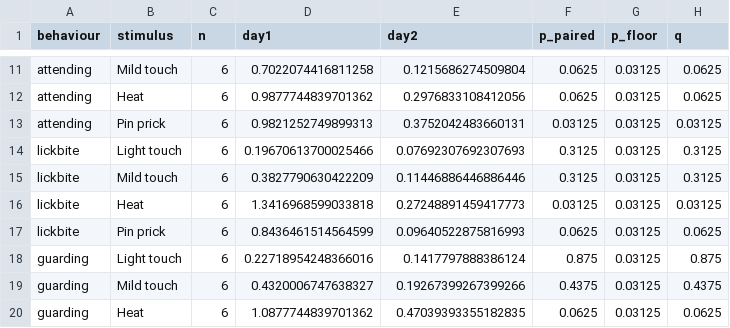
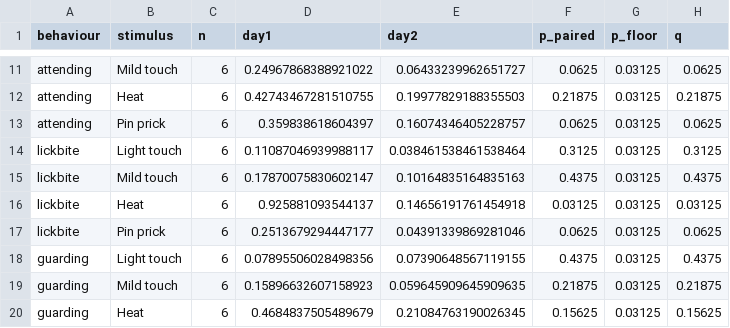
Before and after one commit to limserenahansol/painassay_withdrug, a CSV file: figures/day2_REAL/Day2_stats_per_stimulus.csv, drawn as a sheet; only a part is shown, gaps mark what is left out; the diff covers the shown part only; the diff names each change by its address in the sheet, - before the commit and + after, or states it on an @@ line.

```diff
--- a/figures/day2_REAL/Day2_stats_per_stimulus.csv
+++ b/figures/day2_REAL/Day2_stats_per_stimulus.csv
-D11 (day1): 0.7022074416811258
+D11 (day1): 0.24967868388921022
-E11 (day2): 0.1215686274509804
+E11 (day2): 0.06433239962651727
-D12 (day1): 0.9877744839701362
+D12 (day1): 0.42743467281510755
-E12 (day2): 0.2976833108412056
+E12 (day2): 0.19977829188355503
-F12 (p_paired): 0.0625
+F12 (p_paired): 0.21875
-H12 (q): 0.0625
+H12 (q): 0.21875
-D13 (day1): 0.9821252749899313
+D13 (day1): 0.359838618604397
-E13 (day2): 0.3752042483660131
+E13 (day2): 0.16074346405228757
-F13 (p_paired): 0.03125
+F13 (p_paired): 0.0625
-H13 (q): 0.03125
+H13 (q): 0.0625
-D14 (day1): 0.19670613700025466
+D14 (day1): 0.11087046939988117
-E14 (day2): 0.07692307692307693
+E14 (day2): 0.038461538461538464
-D15 (day1): 0.3827790630422209
+D15 (day1): 0.17870075830602147
-E15 (day2): 0.11446886446886446
+E15 (day2): 0.10164835164835163
-F15 (p_paired): 0.3125
+F15 (p_paired): 0.4375
-H15 (q): 0.3125
+H15 (q): 0.4375
-D16 (day1): 1.3416968599033818
+D16 (day1): 0.925881093544137
-E16 (day2): 0.27248891459417773
+E16 (day2): 0.14656191761454918
-D17 (day1): 0.8436461514564599
+D17 (day1): 0.2513679294447177
-E17 (day2): 0.09640522875816993
+E17 (day2): 0.04391339869281046
-D18 (day1): 0.22718954248366016
+D18 (day1): 0.07895506028498356
-E18 (day2): 0.1417797888386124
+E18 (day2): 0.07390648567119155
-F18 (p_paired): 0.875
+F18 (p_paired): 0.4375
-H18 (q): 0.875
+H18 (q): 0.4375
-D19 (day1): 0.4320006747638327
+D19 (day1): 0.15896632607158923
-E19 (day2): 0.19267399267399266
+E19 (day2): 0.059645909645909635
-F19 (p_paired): 0.4375
+F19 (p_paired): 0.21875
-H19 (q): 0.4375
+H19 (q): 0.21875
-D20 (day1): 1.0877744839701362
+D20 (day1): 0.4684837505489679
-E20 (day2): 0.47039393355182835
+E20 (day2): 0.21084763190026345
-F20 (p_paired): 0.0625
+F20 (p_paired): 0.15625
-H20 (q): 0.0625
+H20 (q): 0.15625
```
Also changed, not shown: 46 edited cells elsewhere in this file, figures/day2_REAL/Day2_rate_table.csv, 39 other files.
